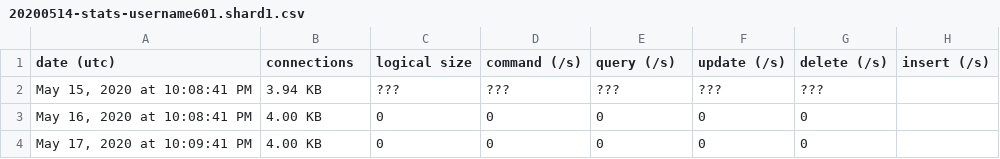
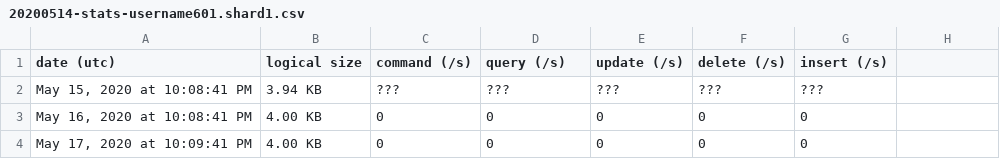
Before and after one commit to null8626/archive, a CSV file: database/20200514-stats-username601.shard1.csv, drawn as a sheet; only a part is shown.

```diff
--- a/database/20200514-stats-username601.shard1.csv
+++ b/database/20200514-stats-username601.shard1.csv
@@ -1,2 +1,2 @@
-date (utc),connections,logical size,command (/s),query (/s),update (/s),delete (/s),insert (/s)
+date (utc),logical size,command (/s),query (/s),update (/s),delete (/s),insert (/s)
 "May 15, 2020 at 10:08:41 PM",3.94 KB,???,???,???,???,???
```
Also changed, not shown: database/20200514-stats-username601.shard0.csv, database/20200514-stats-username601.shard2.csv.
